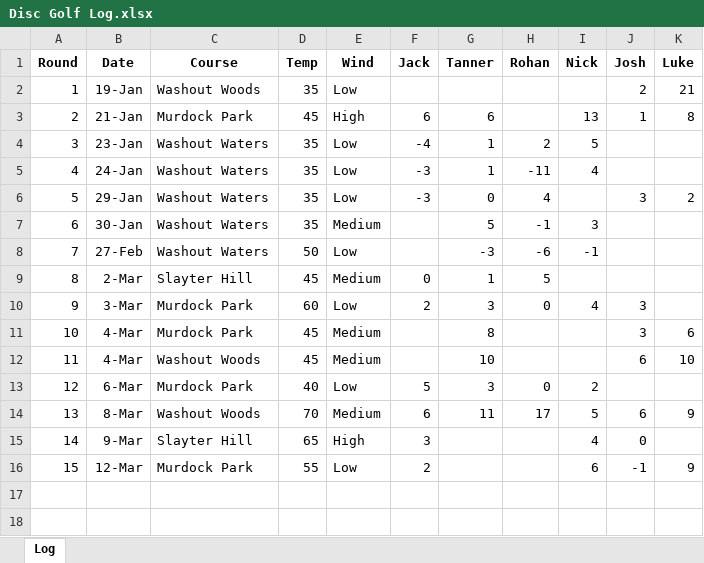
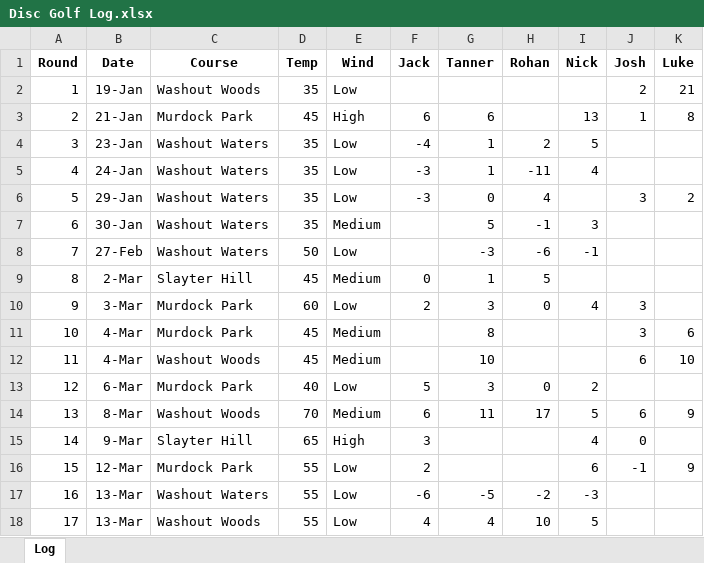
Before and after one commit to jackarnold84/disc-golf, an Excel workbook: Disc Golf Log.xlsx, sheet Log, drawn as a sheet; values as stored, in another font and other column widths than the file's, no borders; table styles not drawn; the diff names each change by its address in the sheet, - before the commit and + after, or states it on an @@ line.

```diff
--- a/Disc Golf Log.xlsx (sheet Log)
+++ b/Disc Golf Log.xlsx (sheet Log)
+row 17: 16 | 13-Mar | Washout Waters | 55 | Low | -6 | -5 | -2 | -3
+row 18: 17 | 13-Mar | Washout Woods | 55 | Low | 4 | 4 | 10 | 5
```
Also changed, not shown: 3 other files.
